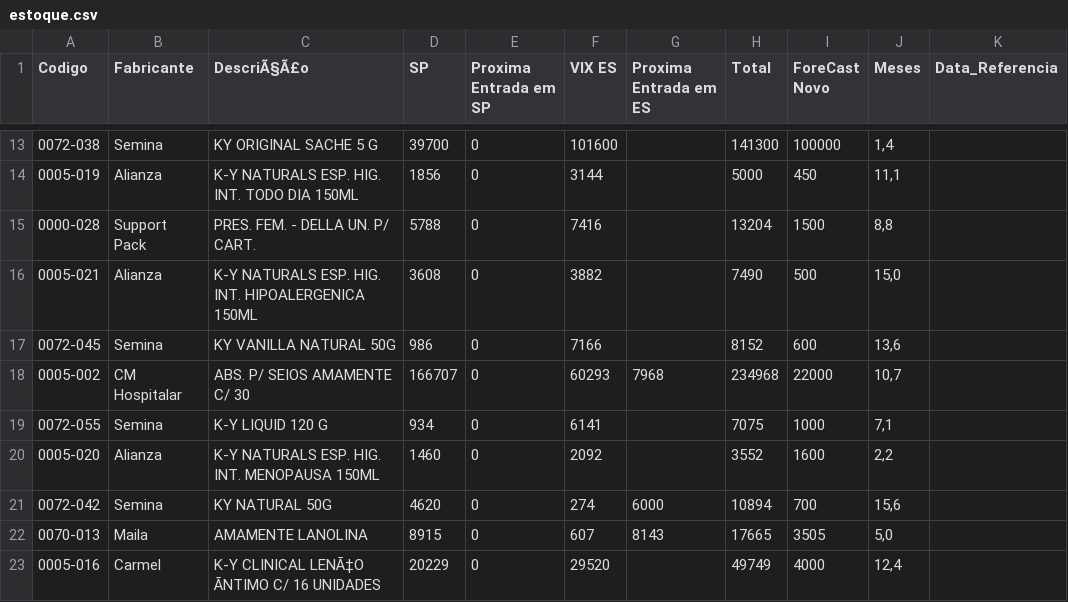
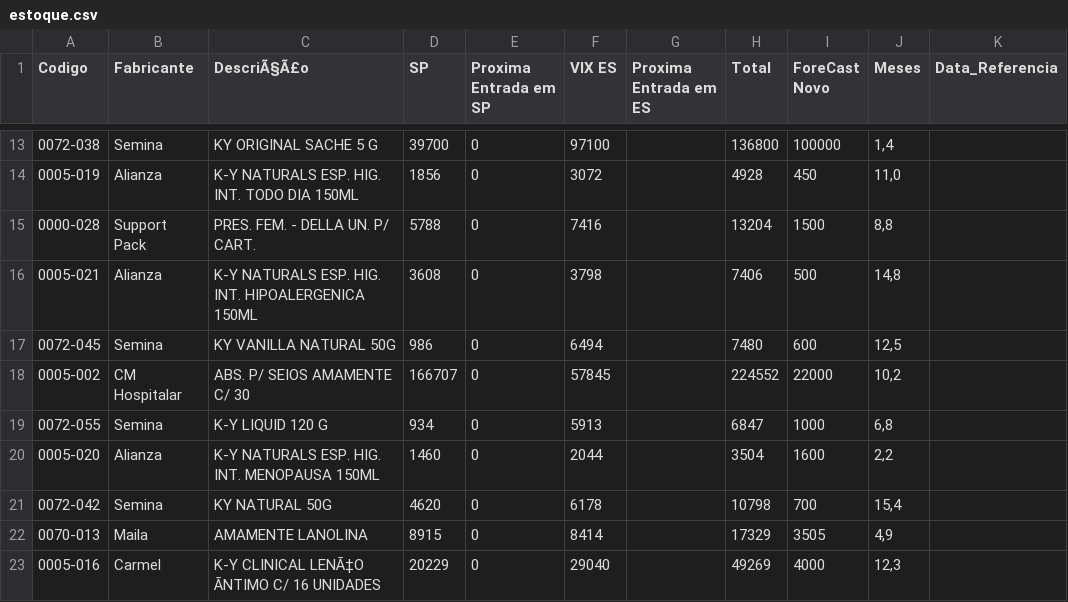
Before and after one commit to GabrielSalim7/Estoque, a CSV file: estoque.csv, drawn as a sheet; only a part is shown, gaps mark what is left out; the diff covers the shown part only; the diff names each change by its address in the sheet, - before the commit and + after, or states it on an @@ line.

```diff
--- a/estoque.csv
+++ b/estoque.csv
-F13 (VIX ES): 101600
+F13 (VIX ES): 97100
-H13 (Total): 141300
+H13 (Total): 136800
-F14 (VIX ES): 3144
+F14 (VIX ES): 3072
-H14 (Total): 5000
+H14 (Total): 4928
-J14 (Meses): 11,1
+J14 (Meses): 11,0
-F16 (VIX ES): 3882
+F16 (VIX ES): 3798
-H16 (Total): 7490
+H16 (Total): 7406
-J16 (Meses): 15,0
+J16 (Meses): 14,8
-F17 (VIX ES): 7166
+F17 (VIX ES): 6494
-H17 (Total): 8152
+H17 (Total): 7480
-J17 (Meses): 13,6
+J17 (Meses): 12,5
-F18 (VIX ES): 60293
+F18 (VIX ES): 57845
-G18 (Proxima Entrada em ES): 7968
+G18 (Proxima Entrada em ES): (empty)
-H18 (Total): 234968
+H18 (Total): 224552
-J18 (Meses): 10,7
+J18 (Meses): 10,2
-F19 (VIX ES): 6141
+F19 (VIX ES): 5913
-H19 (Total): 7075
+H19 (Total): 6847
-J19 (Meses): 7,1
+J19 (Meses): 6,8
-F20 (VIX ES): 2092
+F20 (VIX ES): 2044
-H20 (Total): 3552
+H20 (Total): 3504
-F21 (VIX ES): 274
+F21 (VIX ES): 6178
-G21 (Proxima Entrada em ES): 6000
+G21 (Proxima Entrada em ES): (empty)
-H21 (Total): 10894
+H21 (Total): 10798
-J21 (Meses): 15,6
+J21 (Meses): 15,4
-F22 (VIX ES): 607
+F22 (VIX ES): 8414
-G22 (Proxima Entrada em ES): 8143
+G22 (Proxima Entrada em ES): (empty)
-H22 (Total): 17665
+H22 (Total): 17329
-J22 (Meses): 5,0
+J22 (Meses): 4,9
-F23 (VIX ES): 29520
+F23 (VIX ES): 29040
-H23 (Total): 49749
+H23 (Total): 49269
-J23 (Meses): 12,4
+J23 (Meses): 12,3
```
Also changed, not shown: 70 edited cells elsewhere in this file.
